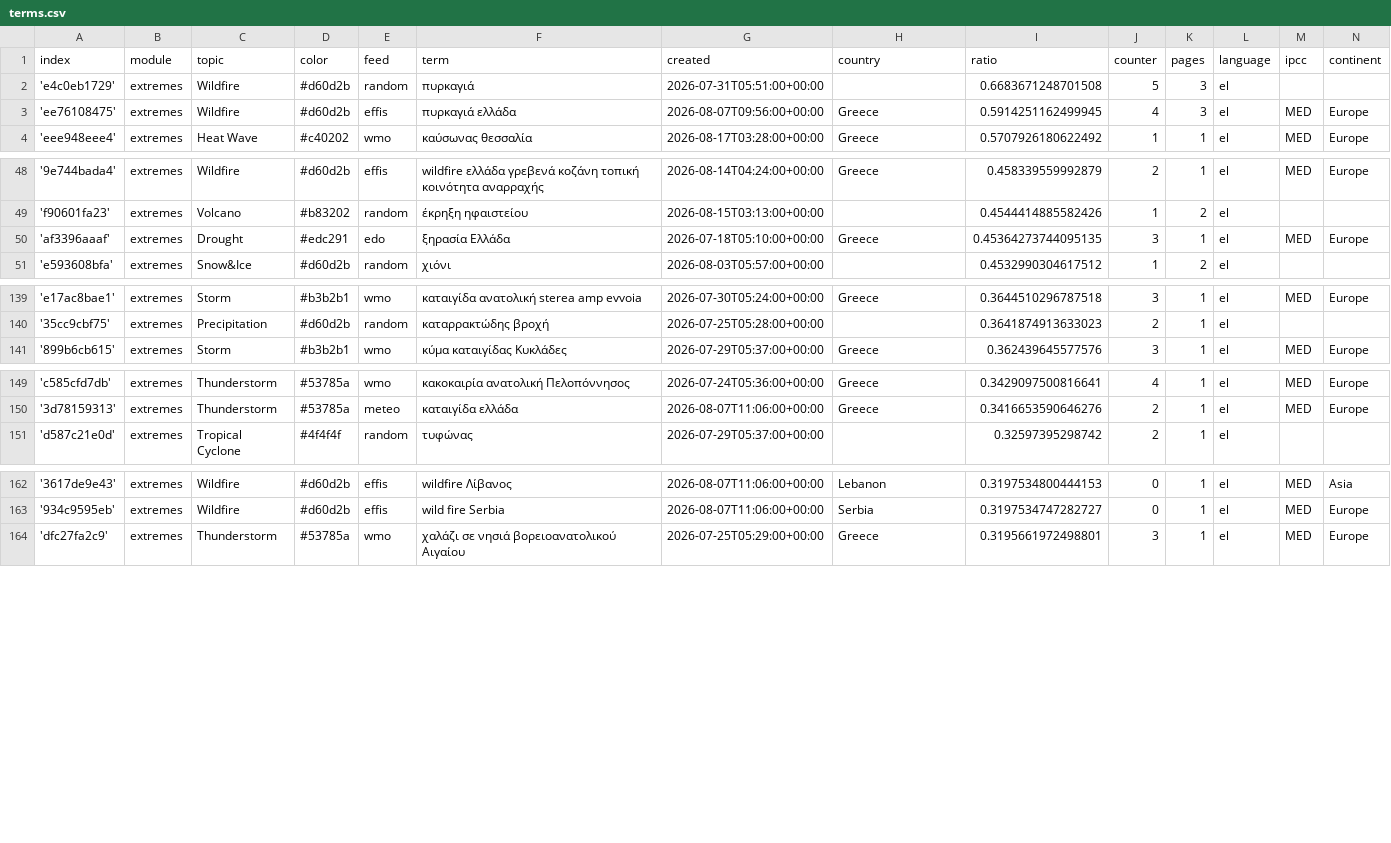
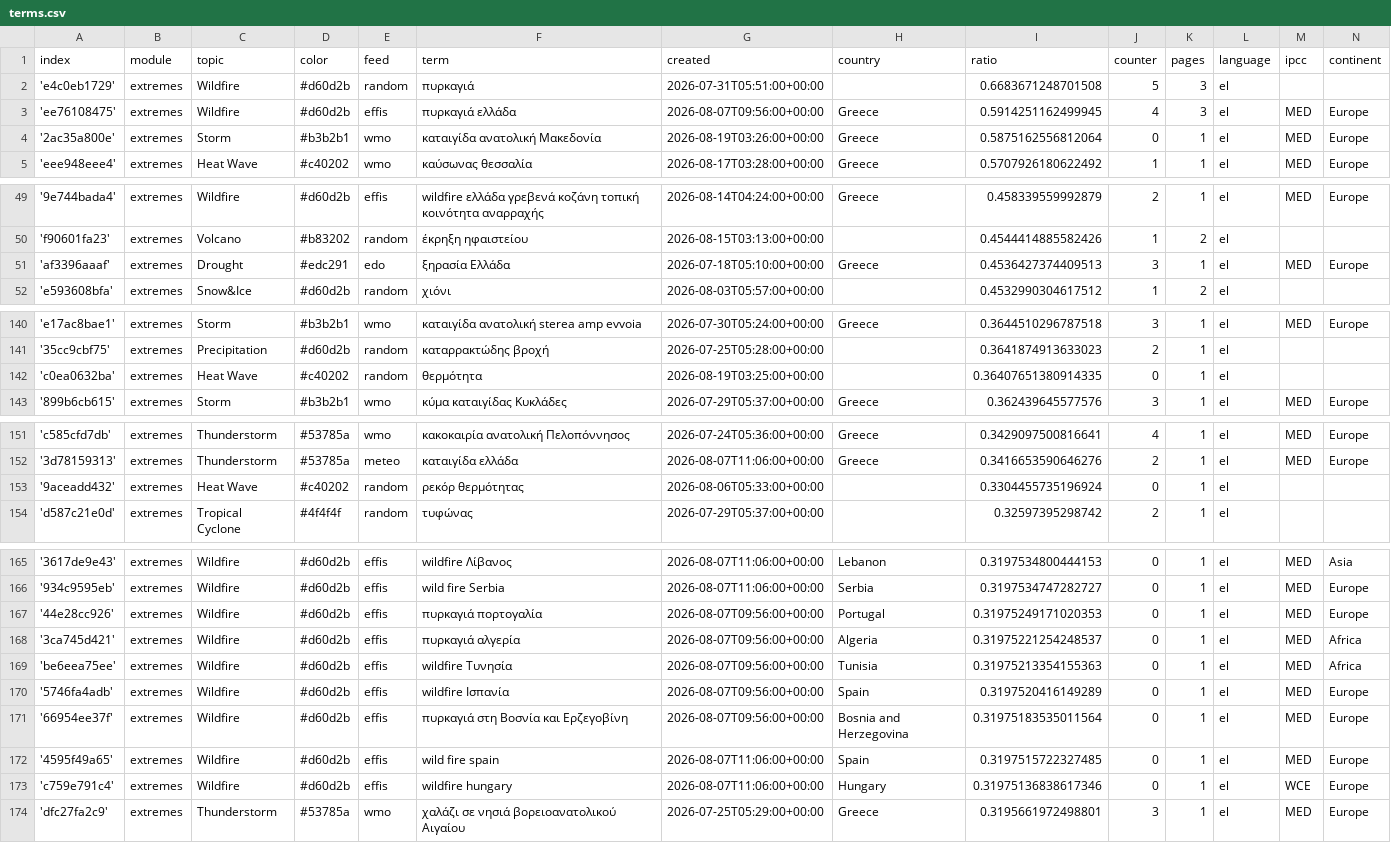
Before and after one commit to newsWhisperer/greekExtremes, a CSV file: terms.csv, drawn as a sheet; only a part is shown, gaps mark what is left out; the diff covers the shown part only.

Commit message:
Commit from GitHub Actions (import:0.0)

```diff
--- a/terms.csv
+++ b/terms.csv
@@ -3,2 +3,3 @@ index,module,topic,color,feed,term,created,country,ratio,counter,pages,language,
 'ee76108475',extremes,Wildfire,#d60d2b,effis,πυρκαγιά ελλάδα,2026-08-07T09:56:00+00:00,Greece,0.5914251162499945,4,3,el,MED,Europe
+'2ac35a800e',extremes,Storm,#b3b2b1,wmo,καταιγίδα ανατολική Μακεδονία,2026-08-19T03:26:00+00:00,Greece,0.5875162556812064,0,1,el,MED,Europe
 'eee948eee4',extremes,Heat Wave,#c40202,wmo,καύσωνας θεσσαλία,2026-08-17T03:28:00+00:00,Greece,0.5707926180622492,1,1,el,MED,Europe
@@ -49,3 +50,3 @@ index,module,topic,color,feed,term,created,country,ratio,counter,pages,language,
 'f90601fa23',extremes,Volcano,#b83202,random,έκρηξη ηφαιστείου,2026-08-15T03:13:00+00:00,,0.4544414885582426,1,2,el,,
-'af3396aaaf',extremes,Drought,#edc291,edo,ξηρασία Ελλάδα,2026-07-18T05:10:00+00:00,Greece,0.45364273744095135,3,1,el,MED,Europe
+'af3396aaaf',extremes,Drought,#edc291,edo,ξηρασία Ελλάδα,2026-07-18T05:10:00+00:00,Greece,0.4536427374409513,3,1,el,MED,Europe
 'e593608bfa',extremes,Snow&Ice,#d60d2b,random,χιόνι,2026-08-03T05:57:00+00:00,,0.4532990304617512,1,2,el,,
@@ -140,2 +141,3 @@ index,module,topic,color,feed,term,created,country,ratio,counter,pages,language,
 '35cc9cbf75',extremes,Precipitation,#d60d2b,random,καταρρακτώδης βροχή,2026-07-25T05:28:00+00:00,,0.3641874913633023,2,1,el,,
+'c0ea0632ba',extremes,Heat Wave,#c40202,random,θερμότητα,2026-08-19T03:25:00+00:00,,0.36407651380914335,0,1,el,,
 '899b6cb615',extremes,Storm,#b3b2b1,wmo,κύμα καταιγίδας Κυκλάδες,2026-07-29T05:37:00+00:00,Greece,0.362439645577576,3,1,el,MED,Europe
@@ -150,2 +152,3 @@ index,module,topic,color,feed,term,created,country,ratio,counter,pages,language,
 '3d78159313',extremes,Thunderstorm,#53785a,meteo,καταιγίδα ελλάδα,2026-08-07T11:06:00+00:00,Greece,0.3416653590646276,2,1,el,MED,Europe
+'9aceadd432',extremes,Heat Wave,#c40202,random,ρεκόρ θερμότητας,2026-08-06T05:33:00+00:00,,0.3304455735196924,0,1,el,,
 'd587c21e0d',extremes,Tropical Cyclone,#4f4f4f,random,τυφώνας,2026-07-29T05:37:00+00:00,,0.32597395298742,2,1,el,,
@@ -163,2 +166,9 @@ index,module,topic,color,feed,term,created,country,ratio,counter,pages,language,
 '934c9595eb',extremes,Wildfire,#d60d2b,effis,wild fire Serbia,2026-08-07T11:06:00+00:00,Serbia,0.3197534747282727,0,1,el,MED,Europe
+'44e28cc926',extremes,Wildfire,#d60d2b,effis,πυρκαγιά πορτογαλία,2026-08-07T09:56:00+00:00,Portugal,0.31975249171020353,0,1,el,MED,Europe
+'3ca745d421',extremes,Wildfire,#d60d2b,effis,πυρκαγιά αλγερία,2026-08-07T09:56:00+00:00,Algeria,0.31975221254248537,0,1,el,MED,Africa
+'be6eea75ee',extremes,Wildfire,#d60d2b,effis,wildfire Τυνησία,2026-08-07T09:56:00+00:00,Tunisia,0.31975213354155363,0,1,el,MED,Africa
+'5746fa4adb',extremes,Wildfire,#d60d2b,effis,wildfire Ισπανία,2026-08-07T09:56:00+00:00,Spain,0.3197520416149289,0,1,el,MED,Europe
+'66954ee37f',extremes,Wildfire,#d60d2b,effis,πυρκαγιά στη Βοσνία και Ερζεγοβίνη,2026-08-07T09:56:00+00:00,Bosnia and Herzegovina,0.31975183535011564,0,1,el,MED,Europe
+'4595f49a65',extremes,Wildfire,#d60d2b,effis,wild fire spain,2026-08-07T11:06:00+00:00,Spain,0.3197515722327485,0,1,el,MED,Europe
+'c759e791c4',extremes,Wildfire,#d60d2b,effis,wildfire hungary,2026-08-07T11:06:00+00:00,Hungary,0.31975136838617346,0,1,el,WCE,Europe
 'dfc27fa2c9',extremes,Thunderstorm,#53785a,wmo,χαλάζι σε νησιά βορειοανατολικού Αιγαίου,2026-07-25T05:29:00+00:00,Greece,0.3195661972498801,3,1,el,MED,Europe
```
Also changed, not shown: 3 edited cells elsewhere in this file.
